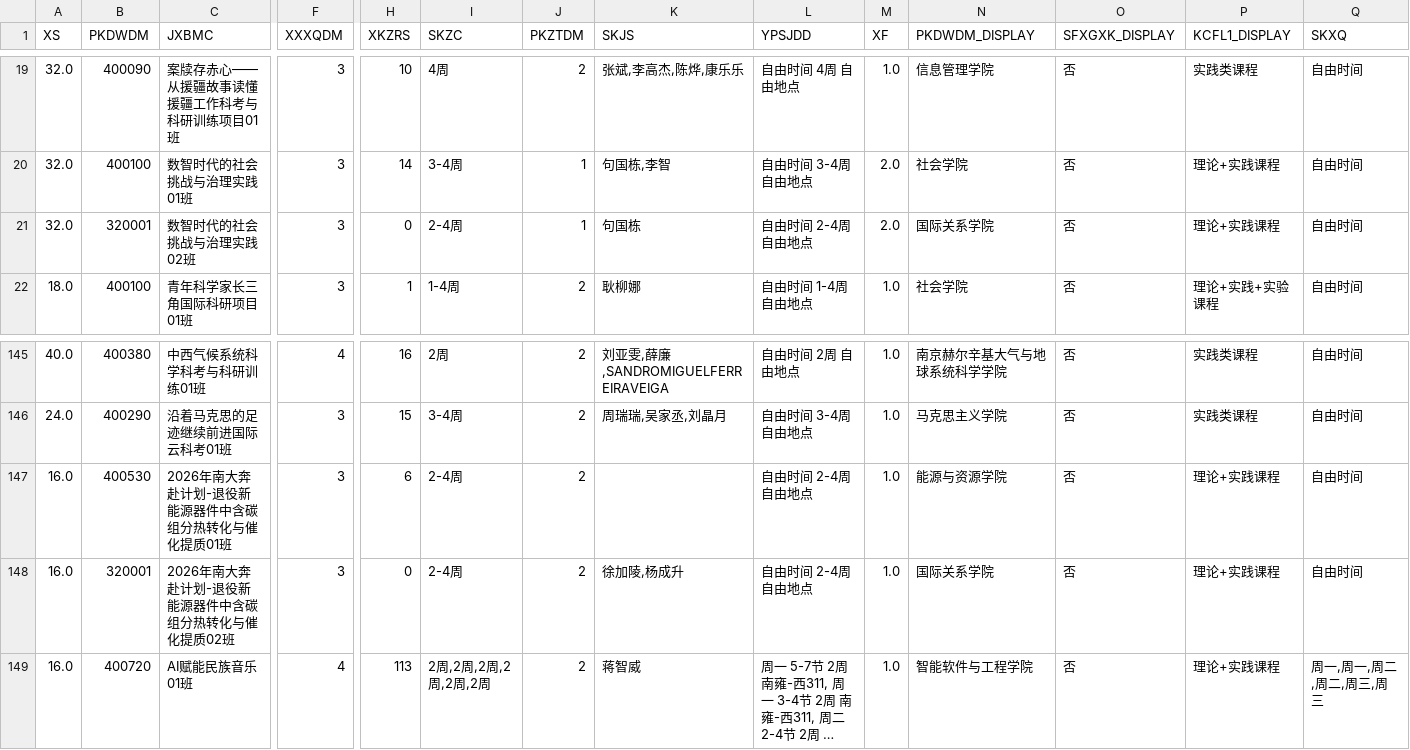
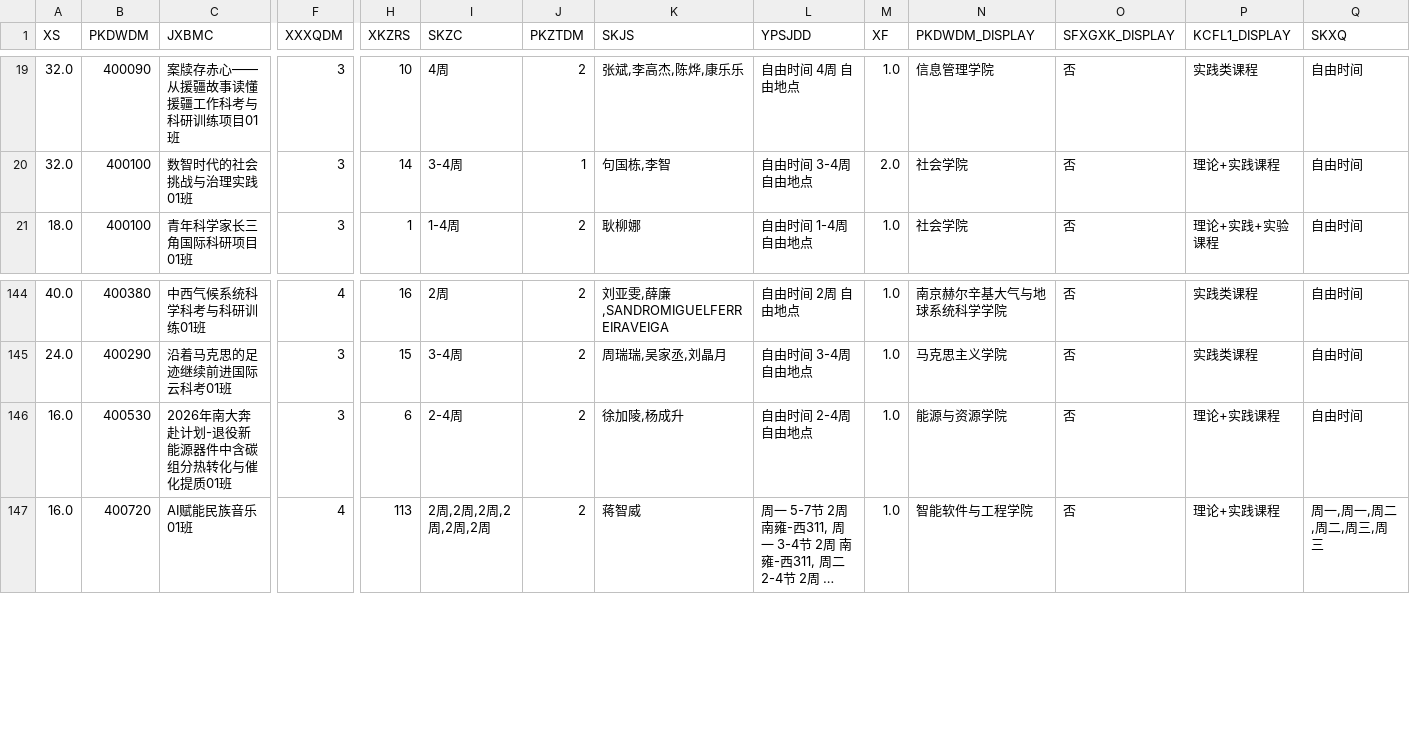
Before and after one commit to at-nju/courses, a CSV file: data/2025-2026-3/courses.csv, drawn as a sheet; only a part is shown, gaps mark what is left out; long unchanged cells end in …; removed rows and columns are numbered as before the commit, all else as after; rows hold the shown columns only; the diff names each change by its address in the sheet, - before the commit and + after, or states it on an @@ line.

```diff
--- a/data/2025-2026-3/courses.csv
+++ b/data/2025-2026-3/courses.csv
-row 21: 32.0 | 320001 | 数智时代的社会挑战与治理实践02班 | 3 | 0 | 2-4周 | 1 | 句国栋 | 自由时间 2-4周 自由地点 | 2.0 | 国际关系学院 | 否 | 理论+实践课程 | 自由时间
-K146 (SKJS): (empty)
+K146 (SKJS): 徐加陵,杨成升
-row 148: 16.0 | 320001 | 2026年南大奔赴计划-退役新能源器件中含碳组分热转化与催化提质02班 | 3 | 0 | 2-4周 | 2 | 徐加陵,杨成升 | 自由时间 2-4周 自由地点 | 1.0 | 国际关系学院 | 否 | 理论+实践课程 | 自由时间
```
Also changed, not shown: 11 other files.
